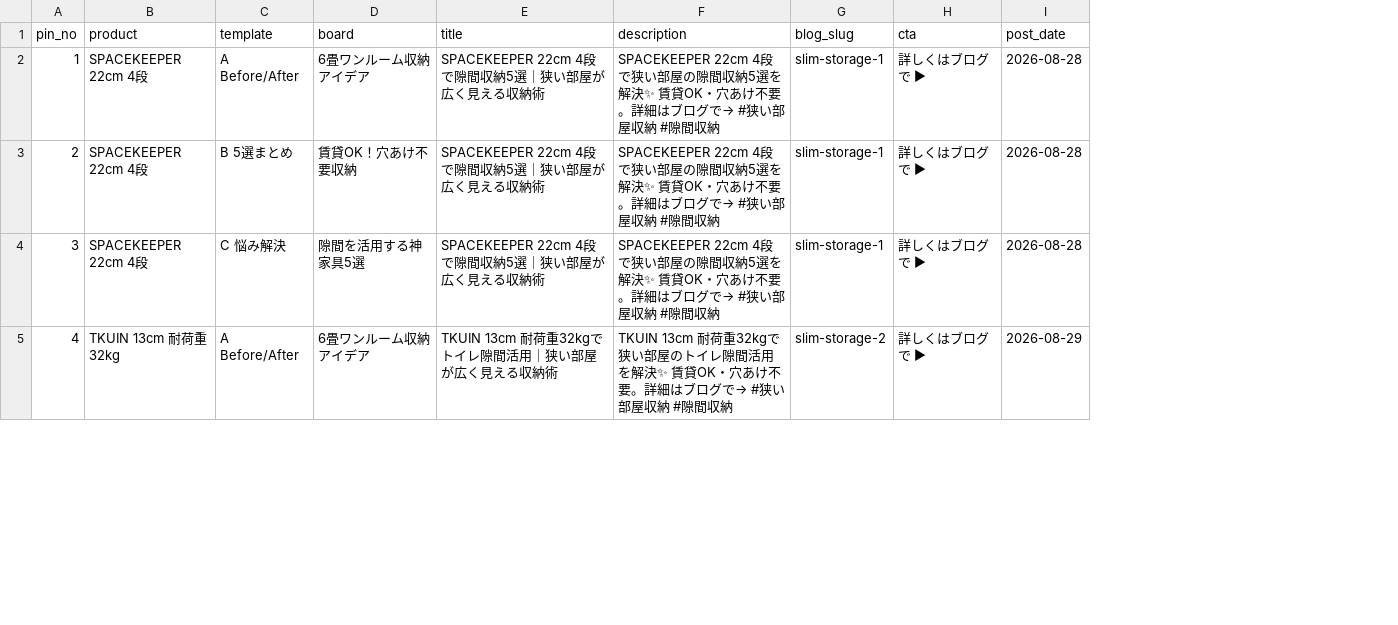
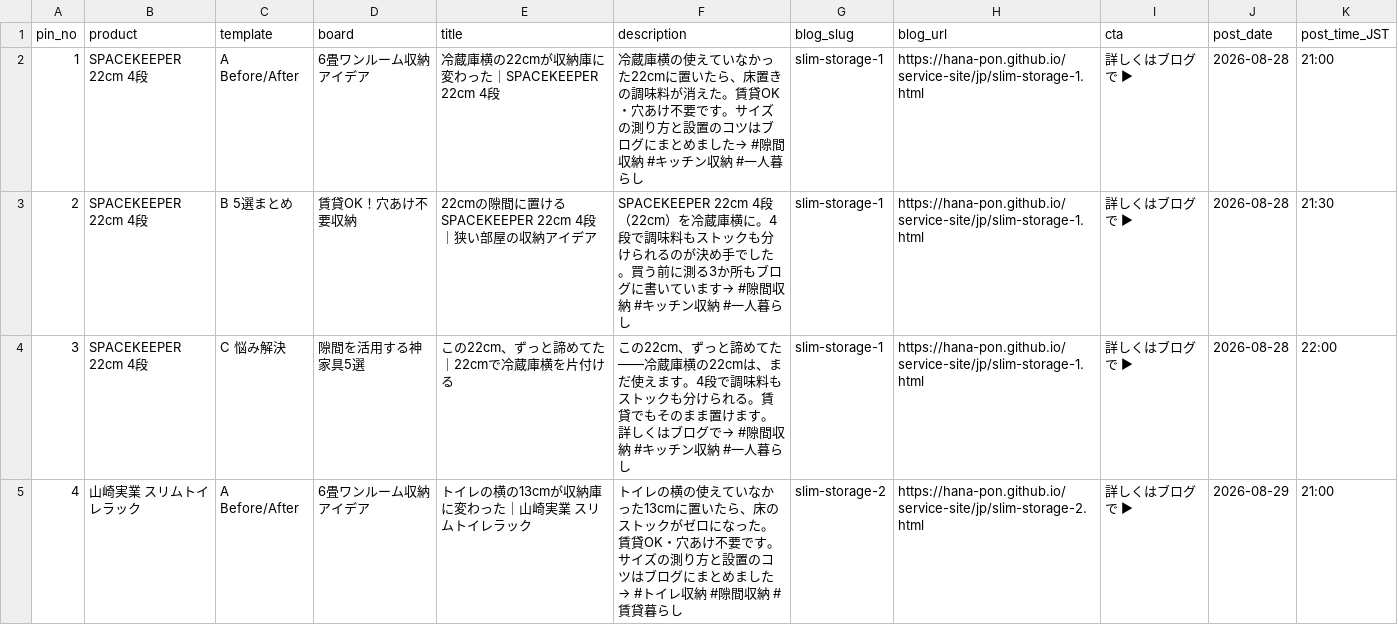
Before and after one commit to HANA-PON/service-site, a CSV file: content/slim-storage-jp/pinterest_30pins.csv, drawn as a sheet; only a part is shown; the diff covers the shown part only; the diff names each change by its address in the sheet, - before the commit and + after, or states it on an @@ line.

```diff
--- a/content/slim-storage-jp/pinterest_30pins.csv
+++ b/content/slim-storage-jp/pinterest_30pins.csv
+column H (blog_url), rows 2-5: https://hana-pon.github.io/service-site/jp/slim-storage-1.html | https://hana-pon.github.io/service-site/jp/slim-storage-1.html | https://hana-pon.github.io/service-site/jp/slim-storage-1.html | https://hana-pon.github.io/service-site/jp/slim-storage-2.html
+column K (post_time_JST), rows 2-5: 21:00 | 21:30 | 22:00 | 21:00
-E2 (title): SPACEKEEPER 22cm 4段で隙間収納5選｜狭い部屋が広く見える収納術
+E2 (title): 冷蔵庫横の22cmが収納庫に変わった｜SPACEKEEPER 22cm 4段
-F2 (description): SPACEKEEPER 22cm 4段で狭い部屋の隙間収納5選を解決✨ 賃貸OK・穴あけ不要。詳細はブログで→ #狭い部屋収納 #隙間収納
+F2 (description): 冷蔵庫横の使えていなかった22cmに置いたら、床置きの調味料が消えた。賃貸OK・穴あけ不要です。サイズの測り方と設置のコツはブログにまとめました→ #隙間収納 #キッチン収納 #一人暮らし
-E3 (title): SPACEKEEPER 22cm 4段で隙間収納5選｜狭い部屋が広く見える収納術
+E3 (title): 22cmの隙間に置けるSPACEKEEPER 22cm 4段｜狭い部屋の収納アイデア
-F3 (description): SPACEKEEPER 22cm 4段で狭い部屋の隙間収納5選を解決✨ 賃貸OK・穴あけ不要。詳細はブログで→ #狭い部屋収納 #隙間収納
+F3 (description): SPACEKEEPER 22cm 4段（22cm）を冷蔵庫横に。4段で調味料もストックも分けられるのが決め手でした。買う前に測る3か所もブログに書いています→ #隙間収納 #キッチン収納 #一人暮らし
-E4 (title): SPACEKEEPER 22cm 4段で隙間収納5選｜狭い部屋が広く見える収納術
+E4 (title): この22cm、ずっと諦めてた｜22cmで冷蔵庫横を片付ける
-F4 (description): SPACEKEEPER 22cm 4段で狭い部屋の隙間収納5選を解決✨ 賃貸OK・穴あけ不要。詳細はブログで→ #狭い部屋収納 #隙間収納
+F4 (description): この22cm、ずっと諦めてた——冷蔵庫横の22cmは、まだ使えます。4段で調味料もストックも分けられる。賃貸でもそのまま置けます。詳しくはブログで→ #隙間収納 #キッチン収納 #一人暮らし
-B5 (product): TKUIN 13cm 耐荷重32kg
+B5 (product): 山崎実業 スリムトイレラック
-E5 (title): TKUIN 13cm 耐荷重32kgでトイレ隙間活用｜狭い部屋が広く見える収納術
+E5 (title): トイレの横の13cmが収納庫に変わった｜山崎実業 スリムトイレラック
-F5 (description): TKUIN 13cm 耐荷重32kgで狭い部屋のトイレ隙間活用を解決✨ 賃貸OK・穴あけ不要。詳細はブログで→ #狭い部屋収納 #隙間収納
+F5 (description): トイレの横の使えていなかった13cmに置いたら、床のストックがゼロになった。賃貸OK・穴あけ不要です。サイズの測り方と設置のコツはブログにまとめました→ #トイレ収納 #隙間収納 #賃貸暮らし
```
Also changed, not shown: 78 edited cells elsewhere in this file, content/slim-storage-jp/canva_bulk_30pins.csv, content/slim-storage-jp/schedule_30days.csv, 2 other files.
